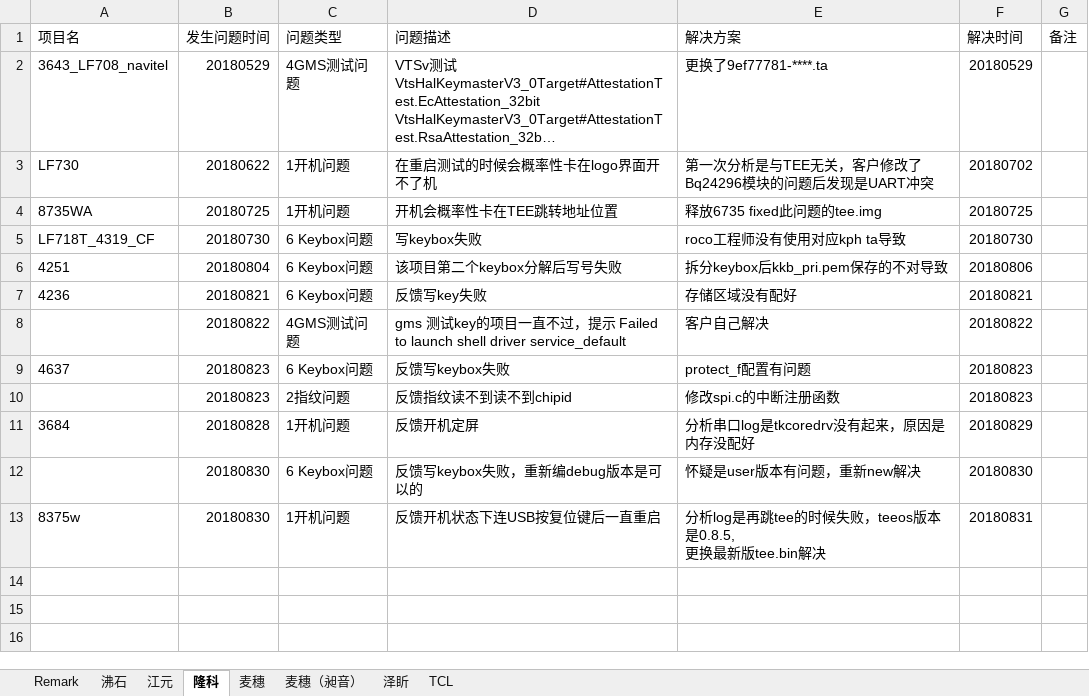
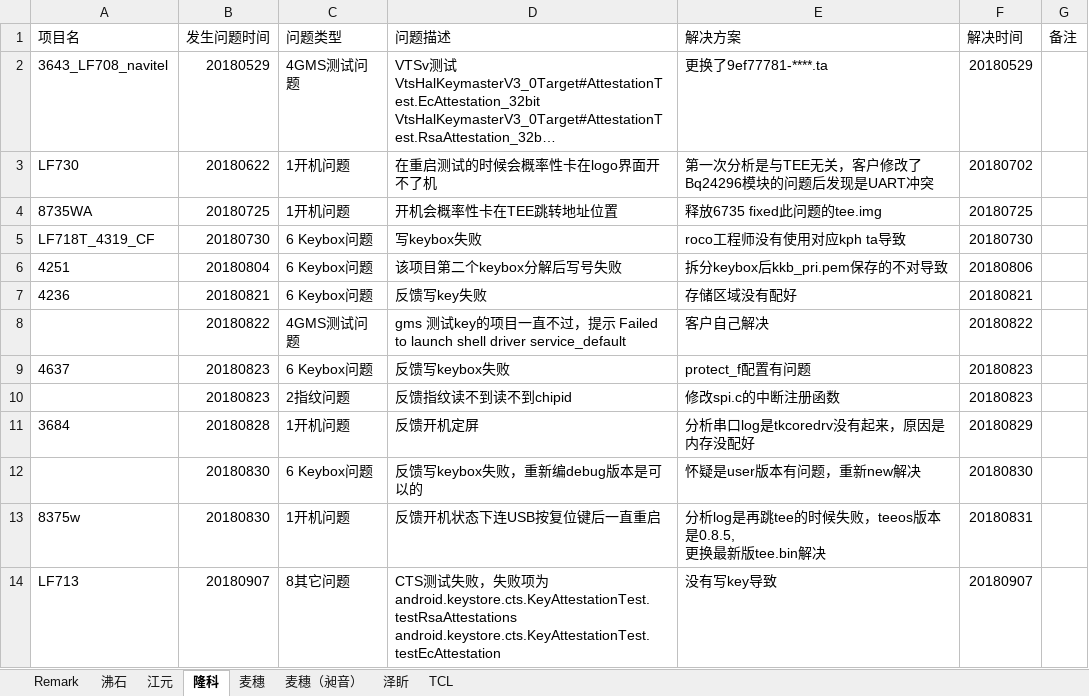
Before and after one commit to wqing777/FAE-Weekday-, an Excel workbook: FAE项目问题更新-杨胜齐.xlsx, sheet 隆科, drawn as a sheet; long unchanged cells end in …; values as stored, in another font and other column widths than the file's, no borders; ↵ is a line break in a cell; the diff names each change by its address in the sheet, - before the commit and + after, or states it on an @@ line.

```diff
--- a/FAE项目问题更新-杨胜齐.xlsx (sheet 隆科)
+++ b/FAE项目问题更新-杨胜齐.xlsx (sheet 隆科)
+row 14: LF713 | 20180907 | 8其它问题 | CTS测试失败，失败项为 ↵ android.keystore.cts.KeyAttestationTest.testRsaAttestations ↵ android.keystore.cts.KeyAttestationTest.testEcAttestation | 没有写key导致 | 20180907
```
Also changed, not shown: sheet 沸石, sheet 江元.
